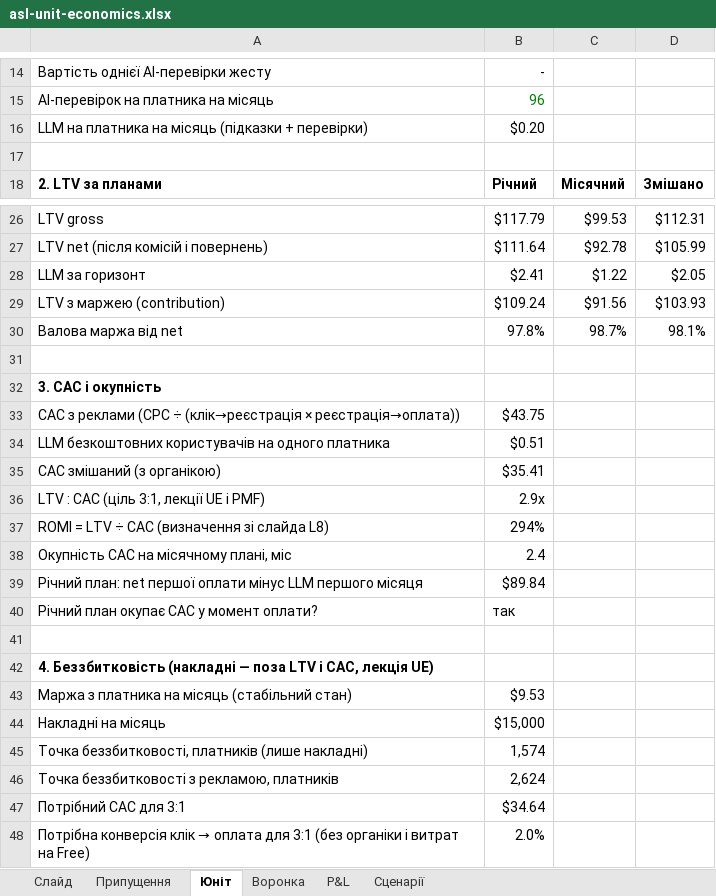
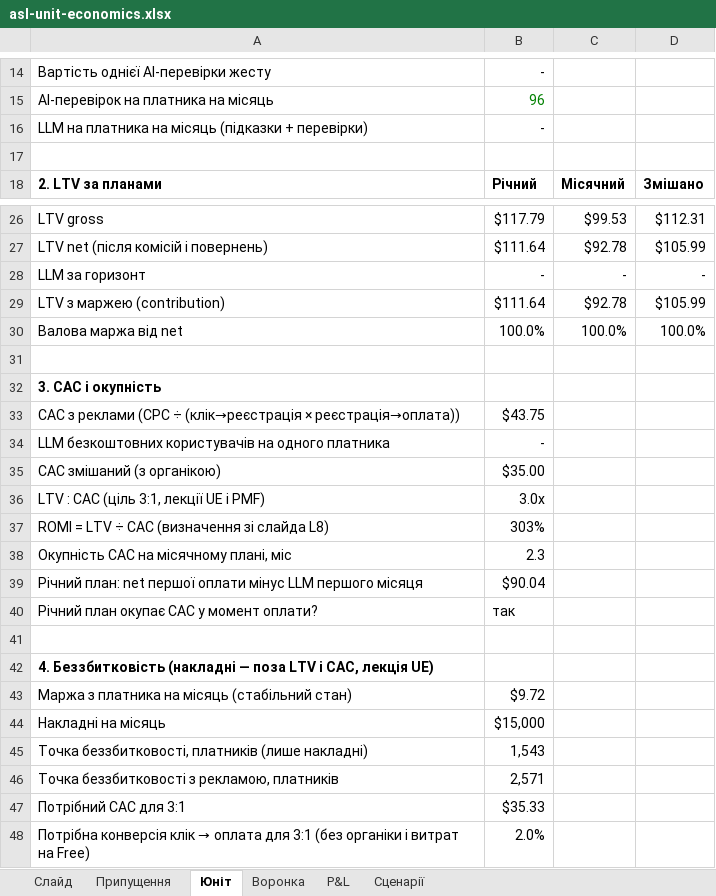
Before and after one commit to go-dvlpr/gnss-hackathon, an Excel workbook: research/asl-unit-economics.xlsx, sheet Юніт, drawn as a sheet; only a part is shown, gaps mark what is left out; values as stored, in another font and other column widths than the file's, no borders; the diff covers the shown part only; the diff names each change by its address in the sheet, - before the commit and + after, or states it on an @@ line.

```diff
--- a/research/asl-unit-economics.xlsx (sheet Юніт)
+++ b/research/asl-unit-economics.xlsx (sheet Юніт)
-B16: $0.20
+B16: -
-B28: $2.41
+B28: -
-C28: $1.22
+C28: -
-D28: $2.05
+D28: -
-B29: $109.24
+B29: $111.64
-C29: $91.56
+C29: $92.78
-D29: $103.93
+D29: $105.99
-B30: 97.8%
+B30: 100.0%
-C30: 98.7%
+C30: 100.0%
-D30: 98.1%
+D30: 100.0%
-B34: $0.51
+B34: -
-B35: $35.41
+B35: $35.00
-B36: 2.9x
+B36: 3.0x
-B37: 294%
+B37: 303%
-B38: 2.4
+B38: 2.3
-B39: $89.84
+B39: $90.04
-B43: $9.53
+B43: $9.72
-B45: 1,574
+B45: 1,543
-B46: 2,624
+B46: 2,571
-B47: $34.64
+B47: $35.33
```
Also changed, not shown: 2 edited cells elsewhere in this sheet, sheet P&L, sheet Припущення, sheet Сценарії, sheet Слайд, 1 other file.
